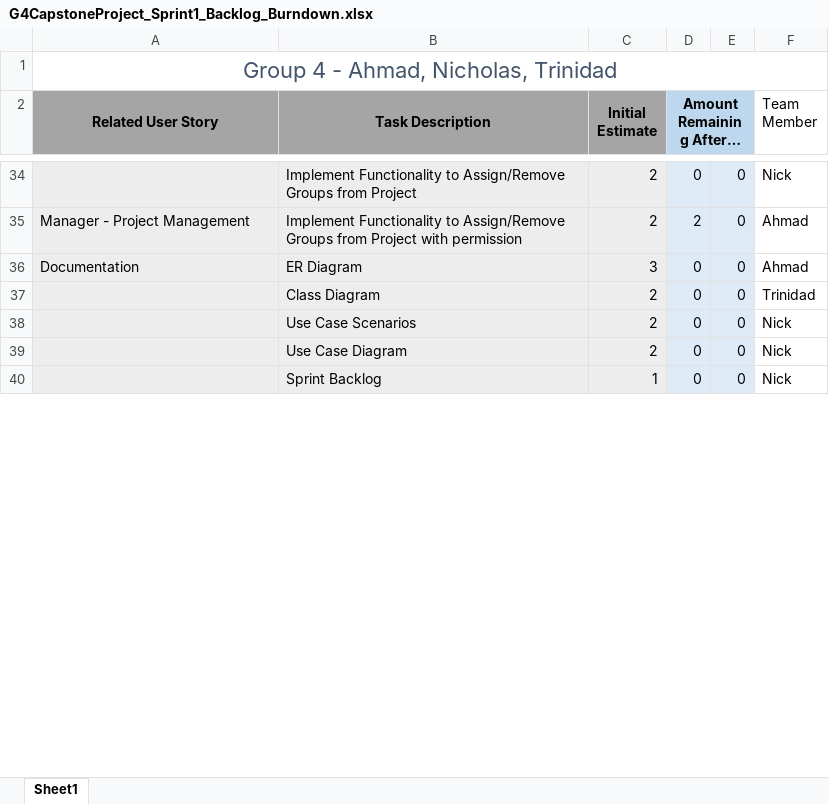
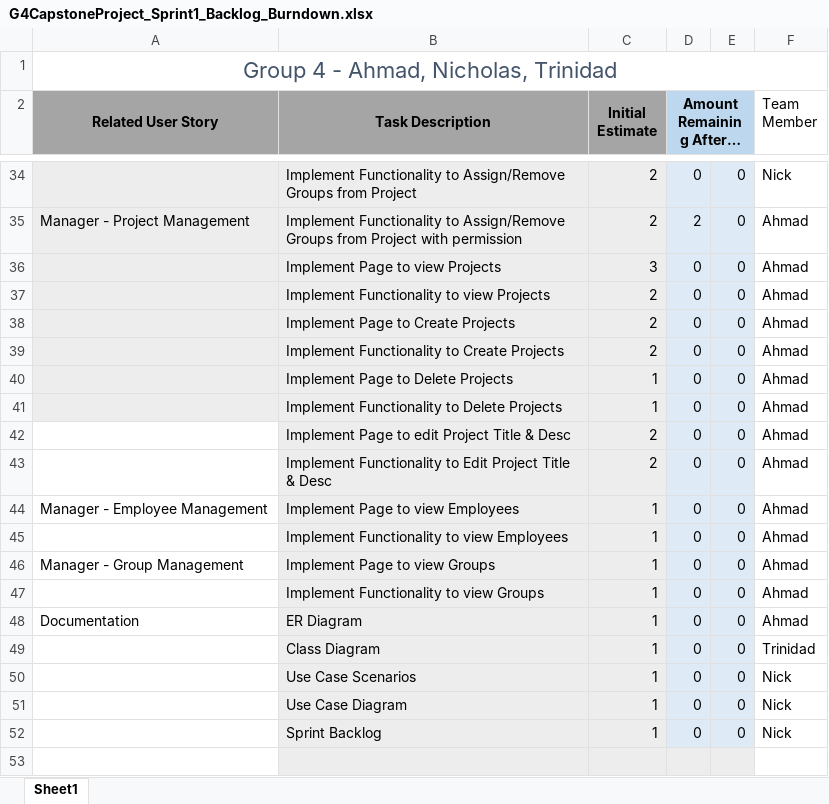
Before and after one commit to ahmadhzUWG/Capstone-Project, an Excel workbook: Sprints/Sprint1/G4CapstoneProject_Sprint1_Backlog_Burndown.xlsx, sheet Sheet1, drawn as a sheet; only a part is shown, gaps mark what is left out; values as stored, in another font and other column widths than the file's, no borders; charts and pictures not drawn; addresses are those after the commit; the diff covers the shown part only; the diff names each change by its address in the sheet, - before the commit and + after, or states it on an @@ line.

Commit message:
Updated Sprint backlog
Updated sprint backlog

```diff
--- a/Sprints/Sprint1/G4CapstoneProject_Sprint1_Backlog_Burndown.xlsx (sheet Sheet1)
+++ b/Sprints/Sprint1/G4CapstoneProject_Sprint1_Backlog_Burndown.xlsx (sheet Sheet1)
+row 36:  | Implement Page to view Projects | 3 | 0 | 0 | Ahmad
+row 37:  | Implement Functionality to view Projects | 2 | 0 | 0 | Ahmad
+row 38:  | Implement Page to Create Projects | 2 | 0 | 0 | Ahmad
+row 39:  | Implement Functionality to Create Projects | 2 | 0 | 0 | Ahmad
+row 40:  | Implement Page to Delete Projects | 1 | 0 | 0 | Ahmad
+row 41:  | Implement Functionality to Delete Projects | 1 | 0 | 0 | Ahmad
+row 42:  | Implement Page to edit Project Title & Desc | 2 | 0 | 0 | Ahmad
+row 43:  | Implement Functionality to Edit Project Title & Desc | 2 | 0 | 0 | Ahmad
+row 44: Manager - Employee Management | Implement Page to view Employees | 1 | 0 | 0 | Ahmad
+row 45:  | Implement Functionality to view Employees | 1 | 0 | 0 | Ahmad
+row 46: Manager - Group Management | Implement Page to view Groups | 1 | 0 | 0 | Ahmad
+row 47:  | Implement Functionality to view Groups | 1 | 0 | 0 | Ahmad
-A48:A52 fill: #EDEDED
+A48:A52 fill: none
-C48 (Initial Estimate): 3
+C48 (Initial Estimate): 1
-C49:C51 (Initial Estimate): 2
+C49:C51 (Initial Estimate): 1
+row 53: (empty)
```
Also changed, not shown: 11 added rows, 1 removed row and cell formats elsewhere in this sheet, charts or pictures.
